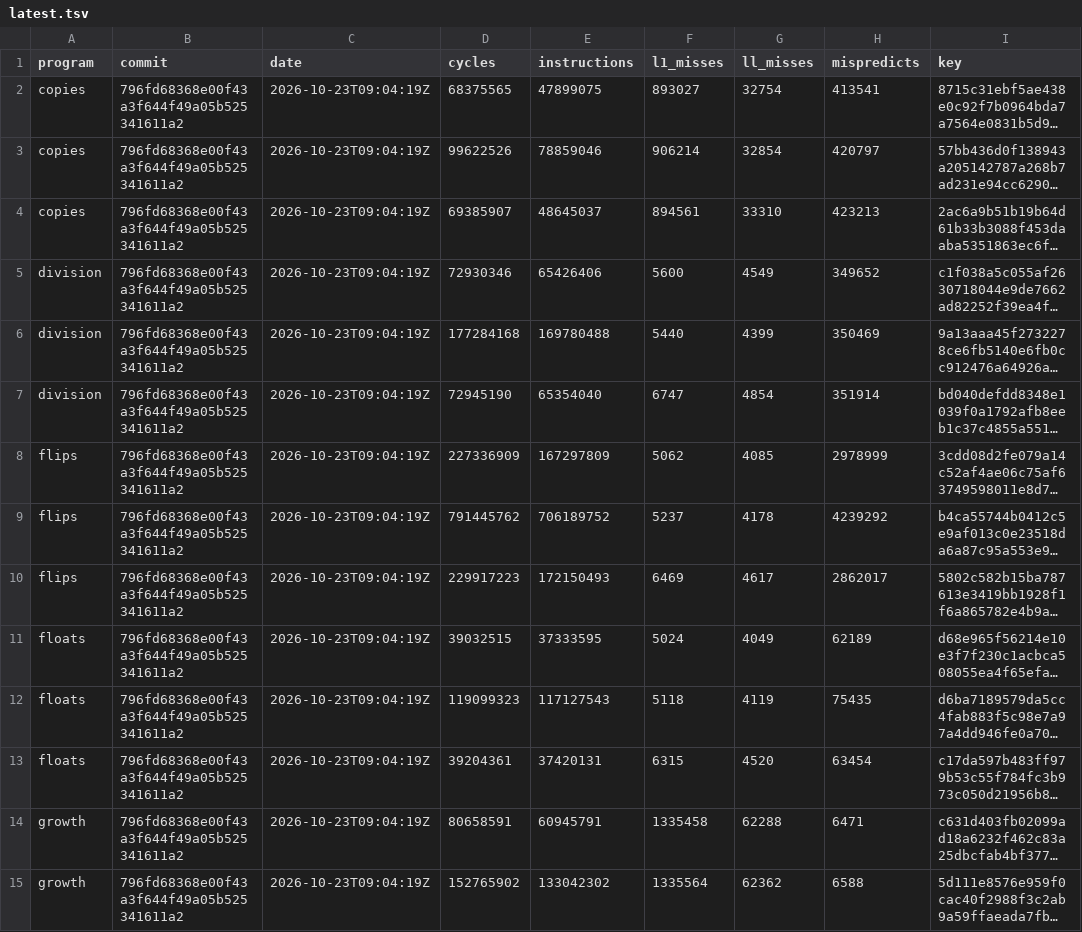
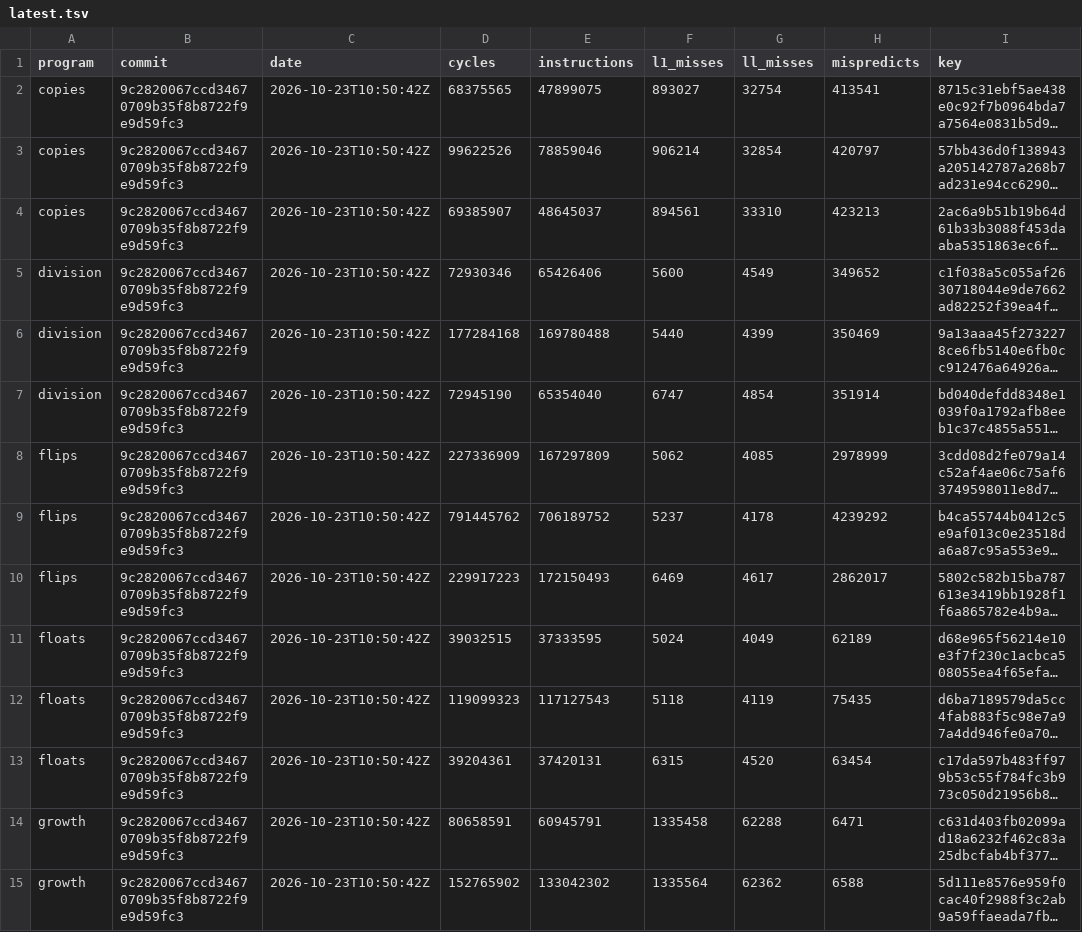
Before and after one commit to zane-lang/compiler, a TSV file: latest.tsv, drawn as a sheet; only a part is shown; long unchanged cells end in …; the diff covers the shown part only; the diff names each change by its address in the sheet, - before the commit and + after, or states it on an @@ line.

```diff
--- a/latest.tsv
+++ b/latest.tsv
-B2:B15 (commit): 796fd68368e00f43a3f644f49a05b525341611a2
+B2:B15 (commit): 9c2820067ccd34670709b35f8b8722f9e9d59fc3
-C2:C15 (date): 2026-10-23T09:04:19Z
+C2:C15 (date): 2026-10-23T10:50:42Z
```
Also changed, not shown: 3 added rows and 74 edited cells elsewhere in this file, stress-plain.tsv, stress.tsv, 1 other file.
